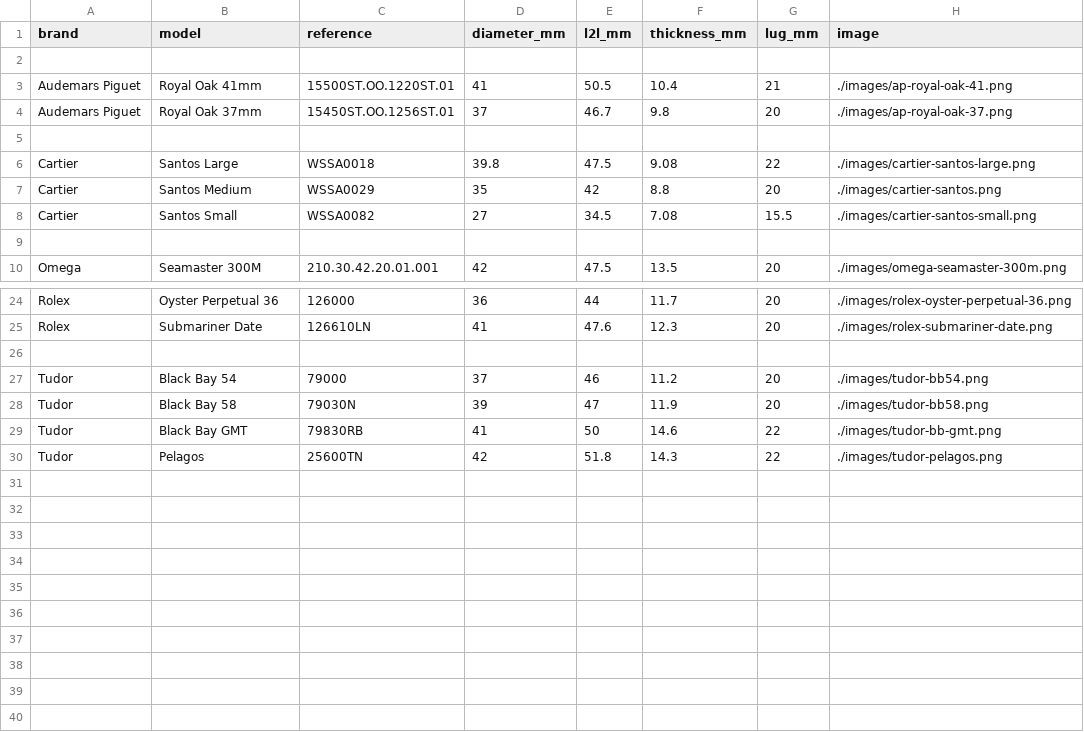
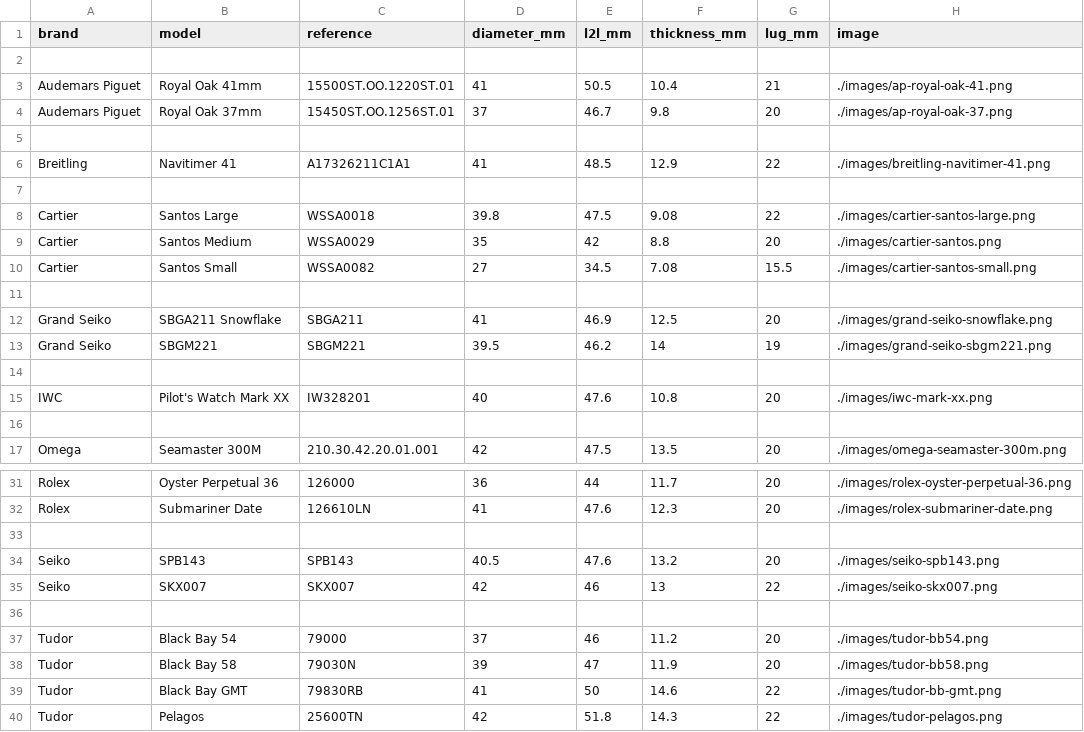
Before and after one commit to spraytechtips/watchsized, a CSV file: watches.csv, drawn as a sheet; only a part is shown, gaps mark what is left out.

Commit message:
Update watches.csv with new entries
Added new watch brands and models to the inventory.

```diff
--- a/watches.csv
+++ b/watches.csv
@@ -5,2 +5,4 @@ Audemars Piguet,Royal Oak 37mm,15450ST.OO.1256ST.01,37,46.7,9.8,20,./images/ap-r
 
+Breitling,Navitimer 41,A17326211C1A1,41,48.5,12.9,22,./images/breitling-navitimer-41.png
+
 Cartier,Santos Large,WSSA0018,39.8,47.5,9.08,22,./images/cartier-santos-large.png
@@ -8,2 +10,7 @@ Cartier,Santos Medium,WSSA0029,35,42,8.8,20,./images/cartier-santos.png
 Cartier,Santos Small,WSSA0082,27,34.5,7.08,15.5,./images/cartier-santos-small.png
+
+Grand Seiko,SBGA211 Snowflake,SBGA211,41,46.9,12.5,20,./images/grand-seiko-snowflake.png
+Grand Seiko,SBGM221,SBGM221,39.5,46.2,14,19,./images/grand-seiko-sbgm221.png
+
+IWC,Pilot's Watch Mark XX,IW328201,40,47.6,10.8,20,./images/iwc-mark-xx.png
 
@@ -25,2 +32,5 @@ Rolex,Oyster Perpetual 36,126000,36,44,11.7,20,./images/rolex-oyster-perpetual-3
 Rolex,Submariner Date,126610LN,41,47.6,12.3,20,./images/rolex-submariner-date.png
+
+Seiko,SPB143,SPB143,40.5,47.6,13.2,20,./images/seiko-spb143.png
+Seiko,SKX007,SKX007,42,46,13,22,./images/seiko-skx007.png
 
```
